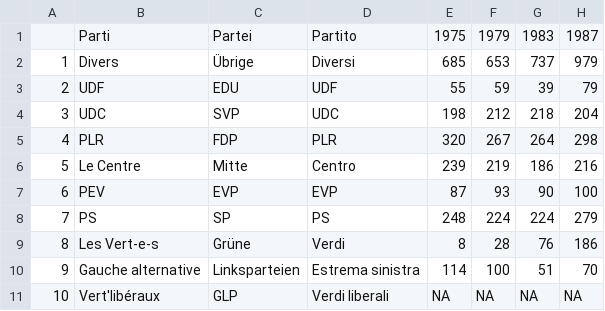
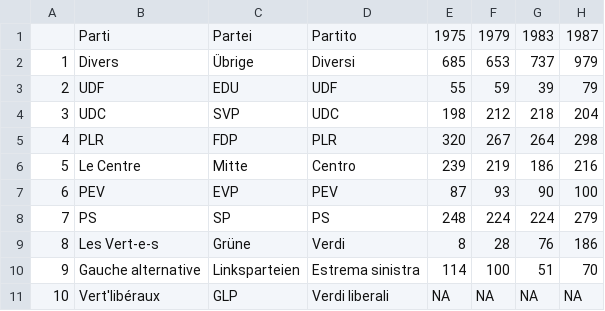
Before and after one commit to vey83/CN_2019, a CSV file: tot_partei.csv, drawn as a sheet; only a part is shown; the diff names each change by its address in the sheet, - before the commit and + after, or states it on an @@ line.

Commit message:
PEV (IT) corrigé

```diff
--- a/tot_partei.csv
+++ b/tot_partei.csv
-D7: EVP
+D7: PEV
```
